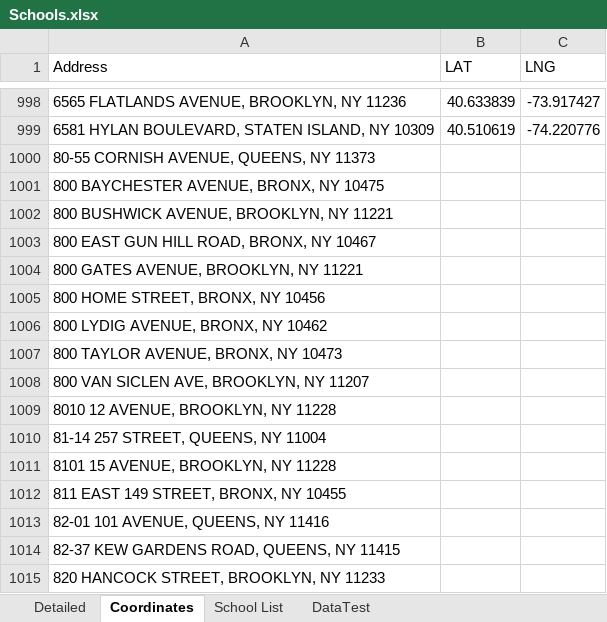
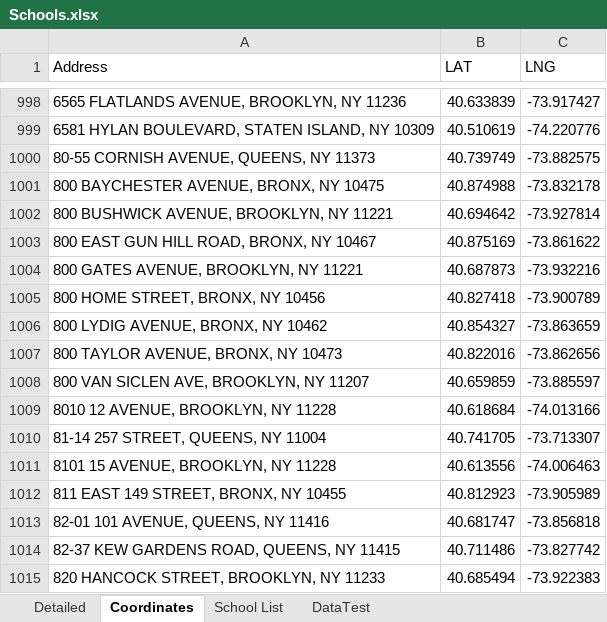
Before and after one commit to AlejandroOsborne/CUNY-DATA608, an Excel workbook: final/Schools.xlsx, sheet Coordinates, drawn as a sheet; only a part is shown, gaps mark what is left out; values as stored, in another font and other column widths than the file's, no borders; the diff covers the shown part only; the diff names each change by its address in the sheet, - before the commit and + after, or states it on an @@ line.

```diff
--- a/final/Schools.xlsx (sheet Coordinates)
+++ b/final/Schools.xlsx (sheet Coordinates)
-B1000 (LAT): (empty)
+B1000 (LAT): 40.739749
-C1000 (LNG): (empty)
+C1000 (LNG): -73.882575
-B1001 (LAT): (empty)
+B1001 (LAT): 40.874988
-C1001 (LNG): (empty)
+C1001 (LNG): -73.832178
-B1002 (LAT): (empty)
+B1002 (LAT): 40.694642
-C1002 (LNG): (empty)
+C1002 (LNG): -73.927814
-B1003 (LAT): (empty)
+B1003 (LAT): 40.875169
-C1003 (LNG): (empty)
+C1003 (LNG): -73.861622
-B1004 (LAT): (empty)
+B1004 (LAT): 40.687873
-C1004 (LNG): (empty)
+C1004 (LNG): -73.932216
-B1005 (LAT): (empty)
+B1005 (LAT): 40.827418
-C1005 (LNG): (empty)
+C1005 (LNG): -73.900789
-B1006 (LAT): (empty)
+B1006 (LAT): 40.854327
-C1006 (LNG): (empty)
+C1006 (LNG): -73.863659
-B1007 (LAT): (empty)
+B1007 (LAT): 40.822016
-C1007 (LNG): (empty)
+C1007 (LNG): -73.862656
-B1008 (LAT): (empty)
+B1008 (LAT): 40.659859
-C1008 (LNG): (empty)
+C1008 (LNG): -73.885597
-B1009 (LAT): (empty)
+B1009 (LAT): 40.618684
-C1009 (LNG): (empty)
+C1009 (LNG): -74.013166
-B1010 (LAT): (empty)
+B1010 (LAT): 40.741705
-C1010 (LNG): (empty)
+C1010 (LNG): -73.713307
-B1011 (LAT): (empty)
+B1011 (LAT): 40.613556
-C1011 (LNG): (empty)
+C1011 (LNG): -74.006463
-B1012 (LAT): (empty)
+B1012 (LAT): 40.812923
-C1012 (LNG): (empty)
+C1012 (LNG): -73.905989
-B1013 (LAT): (empty)
+B1013 (LAT): 40.681747
-C1013 (LNG): (empty)
+C1013 (LNG): -73.856818
-B1014 (LAT): (empty)
+B1014 (LAT): 40.711486
-C1014 (LNG): (empty)
+C1014 (LNG): -73.827742
-B1015 (LAT): (empty)
+B1015 (LAT): 40.685494
-C1015 (LNG): (empty)
+C1015 (LNG): -73.922383
```
Also changed, not shown: 212 edited cells elsewhere in this sheet, sheet Detailed, 3 other files.
